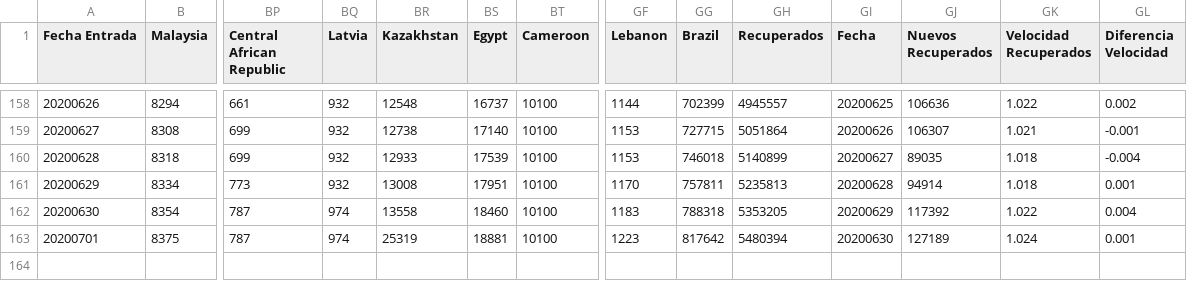
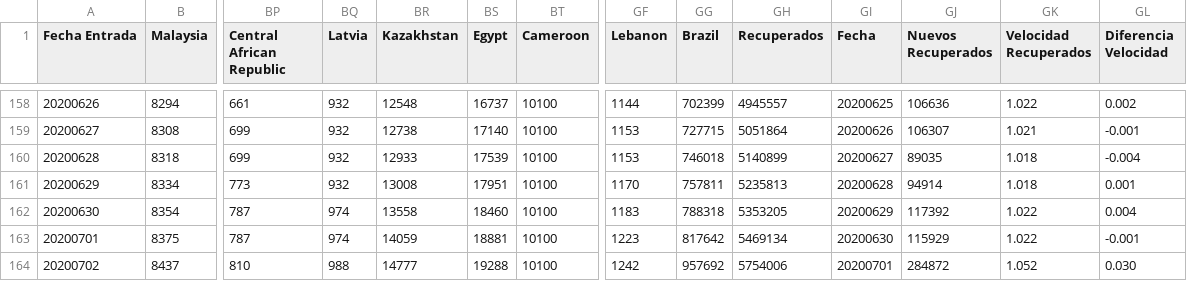
Before and after one commit to juanjmtzs/BI-COVID19, a CSV file: RECOVERED_LOAD.csv, drawn as a sheet; only a part is shown, gaps mark what is left out; rows hold the shown columns only; the diff names each change by its address in the sheet, - before the commit and + after, or states it on an @@ line.

```diff
--- a/RECOVERED_LOAD.csv
+++ b/RECOVERED_LOAD.csv
-BR163 (Kazakhstan): 25319
+BR163 (Kazakhstan): 14059
-GH163 (Recuperados): 5480394
+GH163 (Recuperados): 5469134
-GJ163 (Nuevos Recuperados): 127189
+GJ163 (Nuevos Recuperados): 115929
-GK163 (Velocidad Recuperados): 1.024
+GK163 (Velocidad Recuperados): 1.022
-GL163 (Diferencia Velocidad): 0.001
+GL163 (Diferencia Velocidad): -0.001
+row 164: 20200702 | 8437 | 810 | 988 | 14777 | 19288 | 10100 | 1242 | 957692 | 5754006 | 20200701 | 284872 | 1.052 | 0.030
```
Also changed, not shown: CONFIRMED_LOAD.csv, DAILY_NEW_CONFIRMED_LOAD.csv, 10 other files.
